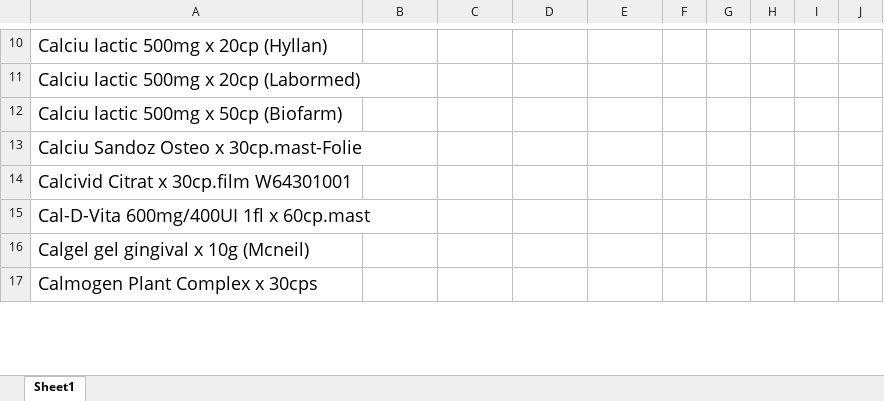
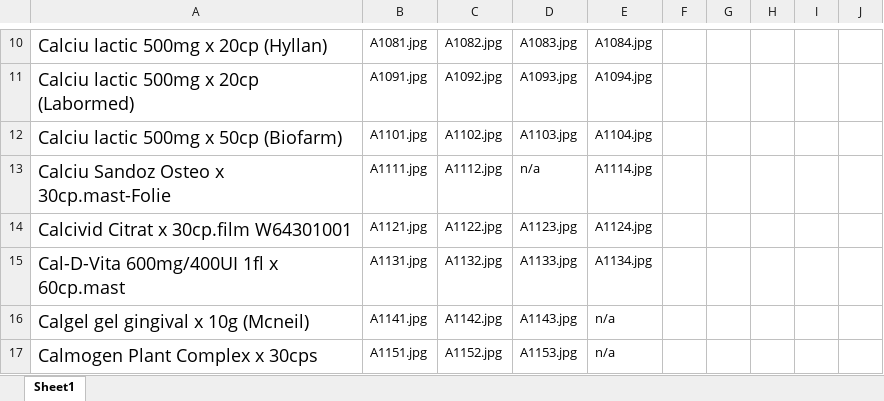
Before and after one commit to allexradu/Google_Bot, an Excel workbook: excel/a.xlsx, sheet Sheet1, drawn as a sheet; only a part is shown, gaps mark what is left out; values as stored, in another font and other column widths than the file's, no borders; the diff covers the shown part only; the diff names each change by its address in the sheet, - before the commit and + after, or states it on an @@ line.

```diff
--- a/excel/a.xlsx (sheet Sheet1)
+++ b/excel/a.xlsx (sheet Sheet1)
-B10: (empty)
+B10: A1081.jpg
-C10: (empty)
+C10: A1082.jpg
-D10: (empty)
+D10: A1083.jpg
-E10: (empty)
+E10: A1084.jpg
-B11: (empty)
+B11: A1091.jpg
-C11: (empty)
+C11: A1092.jpg
-D11: (empty)
+D11: A1093.jpg
-E11: (empty)
+E11: A1094.jpg
-B12: (empty)
+B12: A1101.jpg
-C12: (empty)
+C12: A1102.jpg
-D12: (empty)
+D12: A1103.jpg
-E12: (empty)
+E12: A1104.jpg
-B13: (empty)
+B13: A1111.jpg
-C13: (empty)
+C13: A1112.jpg
-D13: (empty)
+D13: n/a
-E13: (empty)
+E13: A1114.jpg
-B14: (empty)
+B14: A1121.jpg
-C14: (empty)
+C14: A1122.jpg
-D14: (empty)
+D14: A1123.jpg
-E14: (empty)
+E14: A1124.jpg
-B15: (empty)
+B15: A1131.jpg
-C15: (empty)
+C15: A1132.jpg
-D15: (empty)
+D15: A1133.jpg
-E15: (empty)
+E15: A1134.jpg
-B16: (empty)
+B16: A1141.jpg
-C16: (empty)
+C16: A1142.jpg
-D16: (empty)
+D16: A1143.jpg
-E16:E17: (empty)
+E16:E17: n/a
-B17: (empty)
+B17: A1151.jpg
-C17: (empty)
+C17: A1152.jpg
-D17: (empty)
+D17: A1153.jpg
```
Also changed, not shown: 100 edited cells elsewhere in this sheet, 3 other files.
